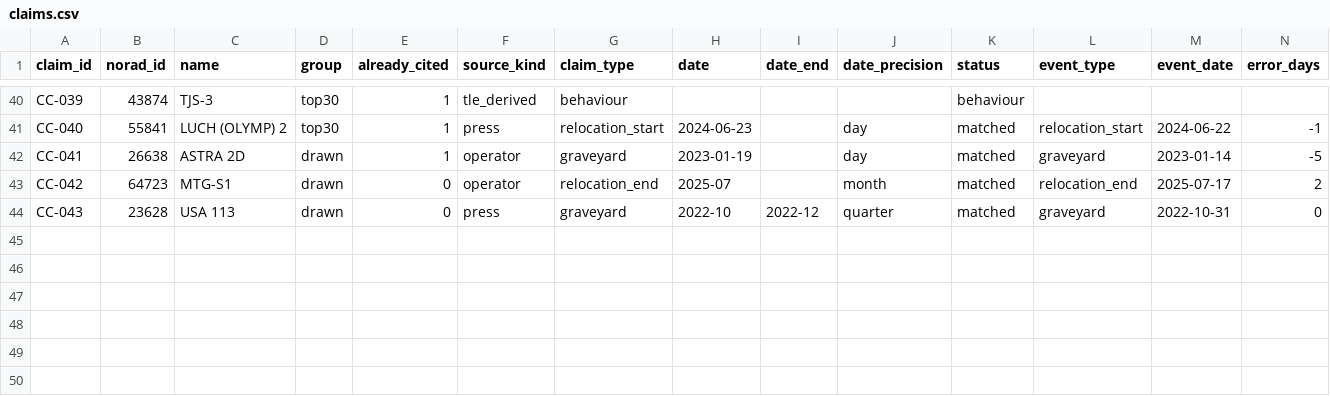
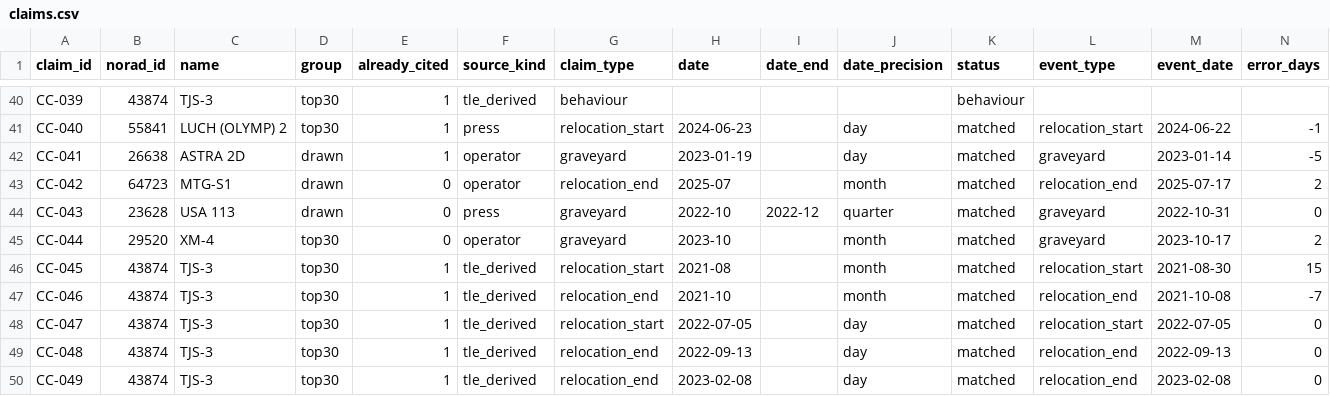
Before and after one commit to GabrielEzerzer/orbit-watch, a CSV file: findings/cross_check/claims.csv, drawn as a sheet; only a part is shown, gaps mark what is left out; rows hold the shown columns only; the diff names each change by its address in the sheet, - before the commit and + after, or states it on an @@ line.

```diff
--- a/findings/cross_check/claims.csv
+++ b/findings/cross_check/claims.csv
+row 45: CC-044 | 29520 | XM-4 | top30 | 0 | operator | graveyard | 2023-10 |  | month | matched | graveyard | 2023-10-17 | 2
+row 46: CC-045 | 43874 | TJS-3 | top30 | 1 | tle_derived | relocation_start | 2021-08 |  | month | matched | relocation_start | 2021-08-30 | 15
+row 47: CC-046 | 43874 | TJS-3 | top30 | 1 | tle_derived | relocation_end | 2021-10 |  | month | matched | relocation_end | 2021-10-08 | -7
+row 48: CC-047 | 43874 | TJS-3 | top30 | 1 | tle_derived | relocation_start | 2022-07-05 |  | day | matched | relocation_start | 2022-07-05 | 0
+row 49: CC-048 | 43874 | TJS-3 | top30 | 1 | tle_derived | relocation_end | 2022-09-13 |  | day | matched | relocation_end | 2022-09-13 | 0
+row 50: CC-049 | 43874 | TJS-3 | top30 | 1 | tle_derived | relocation_end | 2023-02-08 |  | day | matched | relocation_end | 2023-02-08 | 0
```
Also changed, not shown: 4 other files.
